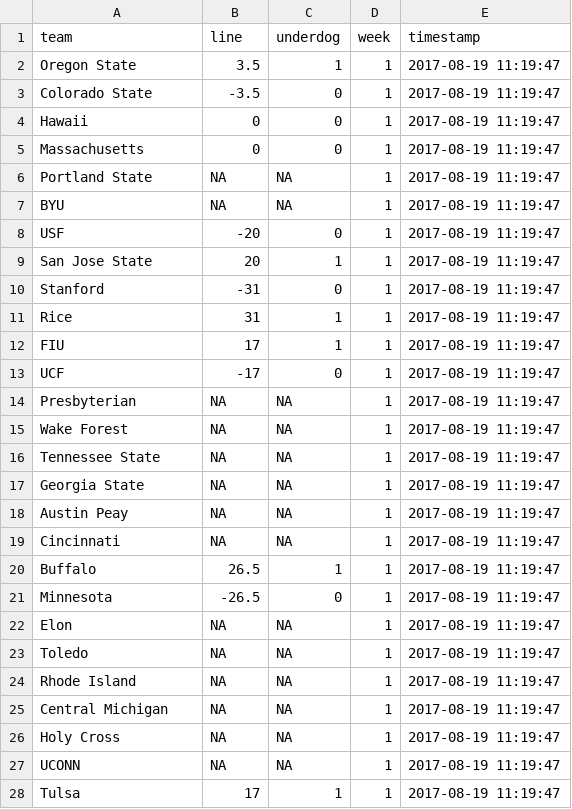
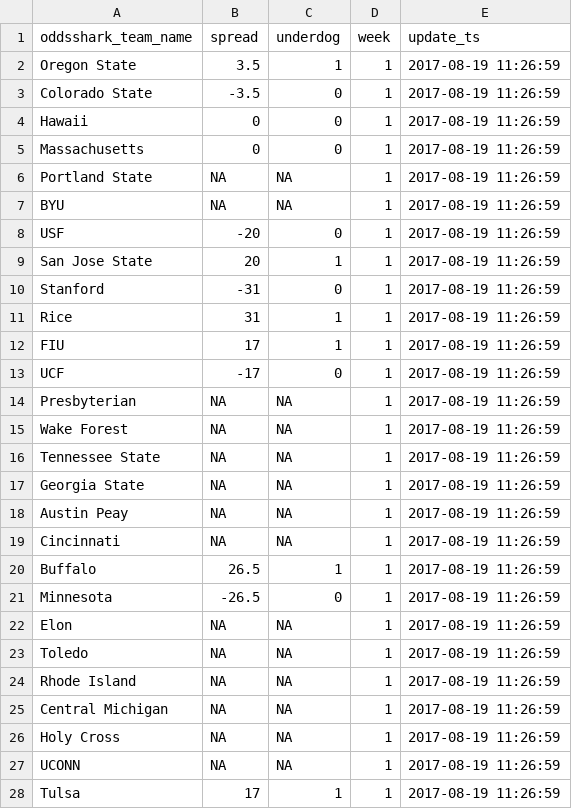
Before and after one commit to timhealz/SIF_scrape, a CSV file: output/Week 1, 2017/Spreads_2017-08-19.csv, drawn as a sheet; only a part is shown; the diff covers the shown part only.

Commit message:
updated column names to match db

```diff
--- a/output/Week 1, 2017/Spreads_2017-08-19.csv
+++ b/output/Week 1, 2017/Spreads_2017-08-19.csv
@@ -1,28 +1,28 @@
-"team","line","underdog","week","timestamp"
-"Oregon State",3.5,1,1,2017-08-19 11:19:47
-"Colorado State",-3.5,0,1,2017-08-19 11:19:47
-"Hawaii",0,0,1,2017-08-19 11:19:47
-"Massachusetts",0,0,1,2017-08-19 11:19:47
-"Portland State",NA,NA,1,2017-08-19 11:19:47
-"BYU",NA,NA,1,2017-08-19 11:19:47
-"USF",-20,0,1,2017-08-19 11:19:47
-"San Jose State",20,1,1,2017-08-19 11:19:47
-"Stanford",-31,0,1,2017-08-19 11:19:47
-"Rice",31,1,1,2017-08-19 11:19:47
-"FIU",17,1,1,2017-08-19 11:19:47
-"UCF",-17,0,1,2017-08-19 11:19:47
-"Presbyterian",NA,NA,1,2017-08-19 11:19:47
-"Wake Forest",NA,NA,1,2017-08-19 11:19:47
-"Tennessee State",NA,NA,1,2017-08-19 11:19:47
-"Georgia State",NA,NA,1,2017-08-19 11:19:47
-"Austin Peay",NA,NA,1,2017-08-19 11:19:47
-"Cincinnati",NA,NA,1,2017-08-19 11:19:47
-"Buffalo",26.5,1,1,2017-08-19 11:19:47
-"Minnesota",-26.5,0,1,2017-08-19 11:19:47
-"Elon",NA,NA,1,2017-08-19 11:19:47
-"Toledo",NA,NA,1,2017-08-19 11:19:47
-"Rhode Island",NA,NA,1,2017-08-19 11:19:47
-"Central Michigan",NA,NA,1,2017-08-19 11:19:47
-"Holy Cross",NA,NA,1,2017-08-19 11:19:47
-"UCONN",NA,NA,1,2017-08-19 11:19:47
-"Tulsa",17,1,1,2017-08-19 11:19:47
+"oddsshark_team_name","spread","underdog","week","update_ts"
+"Oregon State",3.5,1,1,2017-08-19 11:26:59
+"Colorado State",-3.5,0,1,2017-08-19 11:26:59
+"Hawaii",0,0,1,2017-08-19 11:26:59
+"Massachusetts",0,0,1,2017-08-19 11:26:59
+"Portland State",NA,NA,1,2017-08-19 11:26:59
+"BYU",NA,NA,1,2017-08-19 11:26:59
+"USF",-20,0,1,2017-08-19 11:26:59
+"San Jose State",20,1,1,2017-08-19 11:26:59
+"Stanford",-31,0,1,2017-08-19 11:26:59
+"Rice",31,1,1,2017-08-19 11:26:59
+"FIU",17,1,1,2017-08-19 11:26:59
+"UCF",-17,0,1,2017-08-19 11:26:59
+"Presbyterian",NA,NA,1,2017-08-19 11:26:59
+"Wake Forest",NA,NA,1,2017-08-19 11:26:59
+"Tennessee State",NA,NA,1,2017-08-19 11:26:59
+"Georgia State",NA,NA,1,2017-08-19 11:26:59
+"Austin Peay",NA,NA,1,2017-08-19 11:26:59
+"Cincinnati",NA,NA,1,2017-08-19 11:26:59
+"Buffalo",26.5,1,1,2017-08-19 11:26:59
+"Minnesota",-26.5,0,1,2017-08-19 11:26:59
+"Elon",NA,NA,1,2017-08-19 11:26:59
+"Toledo",NA,NA,1,2017-08-19 11:26:59
+"Rhode Island",NA,NA,1,2017-08-19 11:26:59
+"Central Michigan",NA,NA,1,2017-08-19 11:26:59
+"Holy Cross",NA,NA,1,2017-08-19 11:26:59
+"UCONN",NA,NA,1,2017-08-19 11:26:59
+"Tulsa",17,1,1,2017-08-19 11:26:59
```
Also changed, not shown: 157 edited cells elsewhere in this file.
